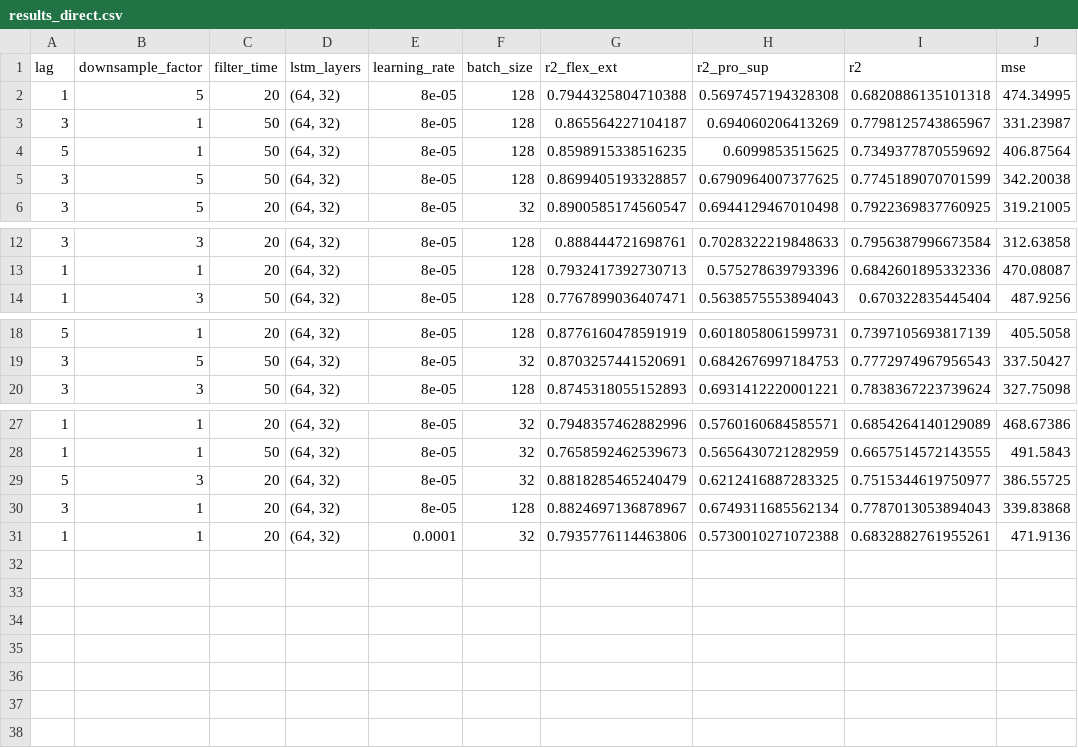
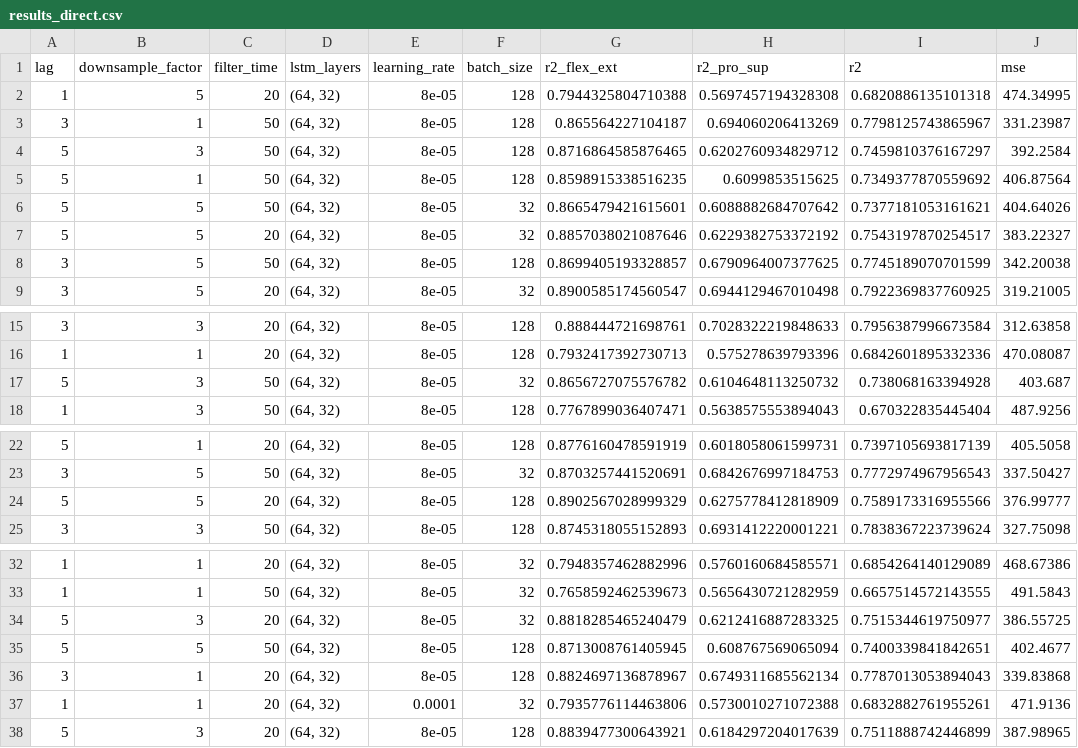
Before and after one commit to gjmm07/Masterthesis, a CSV file: results/results_direct.csv, drawn as a sheet; only a part is shown, gaps mark what is left out.

```diff
--- a/results/results_direct.csv
+++ b/results/results_direct.csv
@@ -3,3 +3,6 @@ lag,downsample_factor,filter_time,lstm_layers,learning_rate,batch_size,r2_flex_e
 3,1,50,"(64, 32)",8e-05,128,0.865564227104187,0.694060206413269,0.7798125743865967,331.23987
+5,3,50,"(64, 32)",8e-05,128,0.8716864585876465,0.6202760934829712,0.7459810376167297,392.2584
 5,1,50,"(64, 32)",8e-05,128,0.8598915338516235,0.6099853515625,0.7349377870559692,406.87564
+5,5,50,"(64, 32)",8e-05,32,0.8665479421615601,0.6088882684707642,0.7377181053161621,404.64026
+5,5,20,"(64, 32)",8e-05,32,0.8857038021087646,0.6229382753372192,0.7543197870254517,383.22327
 3,5,50,"(64, 32)",8e-05,128,0.8699405193328857,0.6790964007377625,0.7745189070701599,342.20038
@@ -13,2 +16,3 @@ lag,downsample_factor,filter_time,lstm_layers,learning_rate,batch_size,r2_flex_e
 1,1,20,"(64, 32)",8e-05,128,0.7932417392730713,0.575278639793396,0.6842601895332336,470.08087
+5,3,50,"(64, 32)",8e-05,32,0.8656727075576782,0.6104648113250732,0.738068163394928,403.687
 1,3,50,"(64, 32)",8e-05,128,0.7767899036407471,0.5638575553894043,0.670322835445404,487.9256
@@ -19,2 +23,3 @@ lag,downsample_factor,filter_time,lstm_layers,learning_rate,batch_size,r2_flex_e
 3,5,50,"(64, 32)",8e-05,32,0.8703257441520691,0.6842676997184753,0.7772974967956543,337.50427
+5,5,20,"(64, 32)",8e-05,128,0.8902567028999329,0.6275778412818909,0.7589173316955566,376.99777
 3,3,50,"(64, 32)",8e-05,128,0.8745318055152893,0.6931412220001221,0.7838367223739624,327.75098
@@ -29,3 +34,5 @@ lag,downsample_factor,filter_time,lstm_layers,learning_rate,batch_size,r2_flex_e
 5,3,20,"(64, 32)",8e-05,32,0.8818285465240479,0.6212416887283325,0.7515344619750977,386.55725
+5,5,50,"(64, 32)",8e-05,128,0.8713008761405945,0.608767569065094,0.7400339841842651,402.4677
 3,1,20,"(64, 32)",8e-05,128,0.8824697136878967,0.6749311685562134,0.7787013053894043,339.83868
 1,1,20,"(64, 32)",0.0001,32,0.7935776114463806,0.5730010271072388,0.6832882761955261,471.9136
+5,3,20,"(64, 32)",8e-05,128,0.8839477300643921,0.6184297204017639,0.7511888742446899,387.98965
```
Also changed, not shown: 22 other files.
